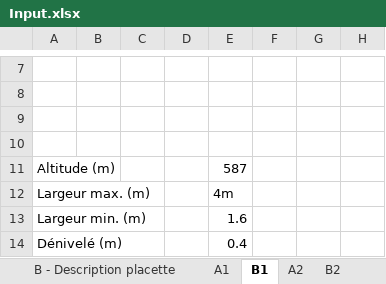
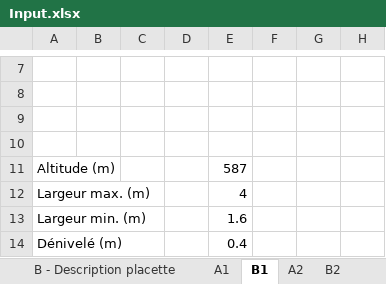
Before and after one commit to FloHugon/DataFormatting, an Excel workbook: Input.xlsx, sheet B1, drawn as a sheet; only a part is shown, gaps mark what is left out; values as stored, in another font and other column widths than the file's, no borders; the diff names each change by its address in the sheet, - before the commit and + after, or states it on an @@ line.

```diff
--- a/Input.xlsx (sheet B1)
+++ b/Input.xlsx (sheet B1)
-E12: 4m
+E12: 4
```
Also changed, not shown: sheet A4, sheet A3, sheet A2, sheet A1, PrgmInfo.xlsm, 4 other files.
